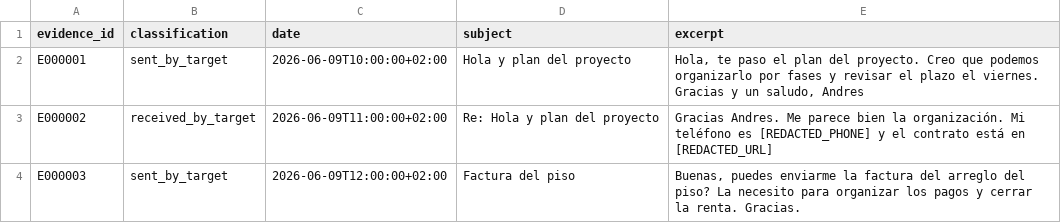
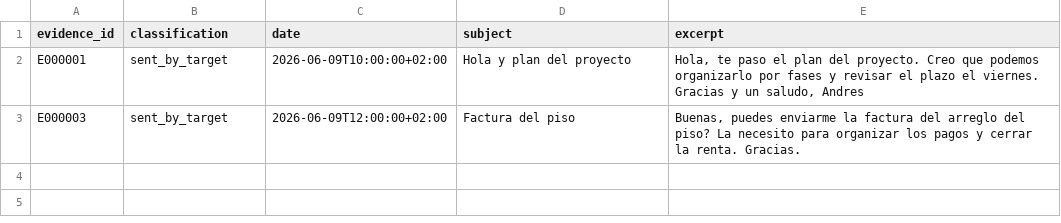
Before and after one commit to ratonxi/from-mbox-to-personality, a CSV file: examples/sample_outputs/wrapper_run/profile/evidence_table.csv, drawn as a sheet; the diff names each change by its address in the sheet, - before the commit and + after, or states it on an @@ line.

```diff
--- a/examples/sample_outputs/wrapper_run/profile/evidence_table.csv
+++ b/examples/sample_outputs/wrapper_run/profile/evidence_table.csv
-row 3: E000002 | received_by_target | 2026-06-09T11:00:00+02:00 | Re: Hola y plan del proyecto | Gracias Andres. Me parece bien la organización. Mi teléfono es [REDACTED_PHONE] y el contrato está en [REDACTED_URL]
```
Also changed, not shown: examples/public_graphs/sample_broad_behavior_radar_scores.csv, examples/public_graphs/sample_communication_radar_scores.csv, 19 other files.
